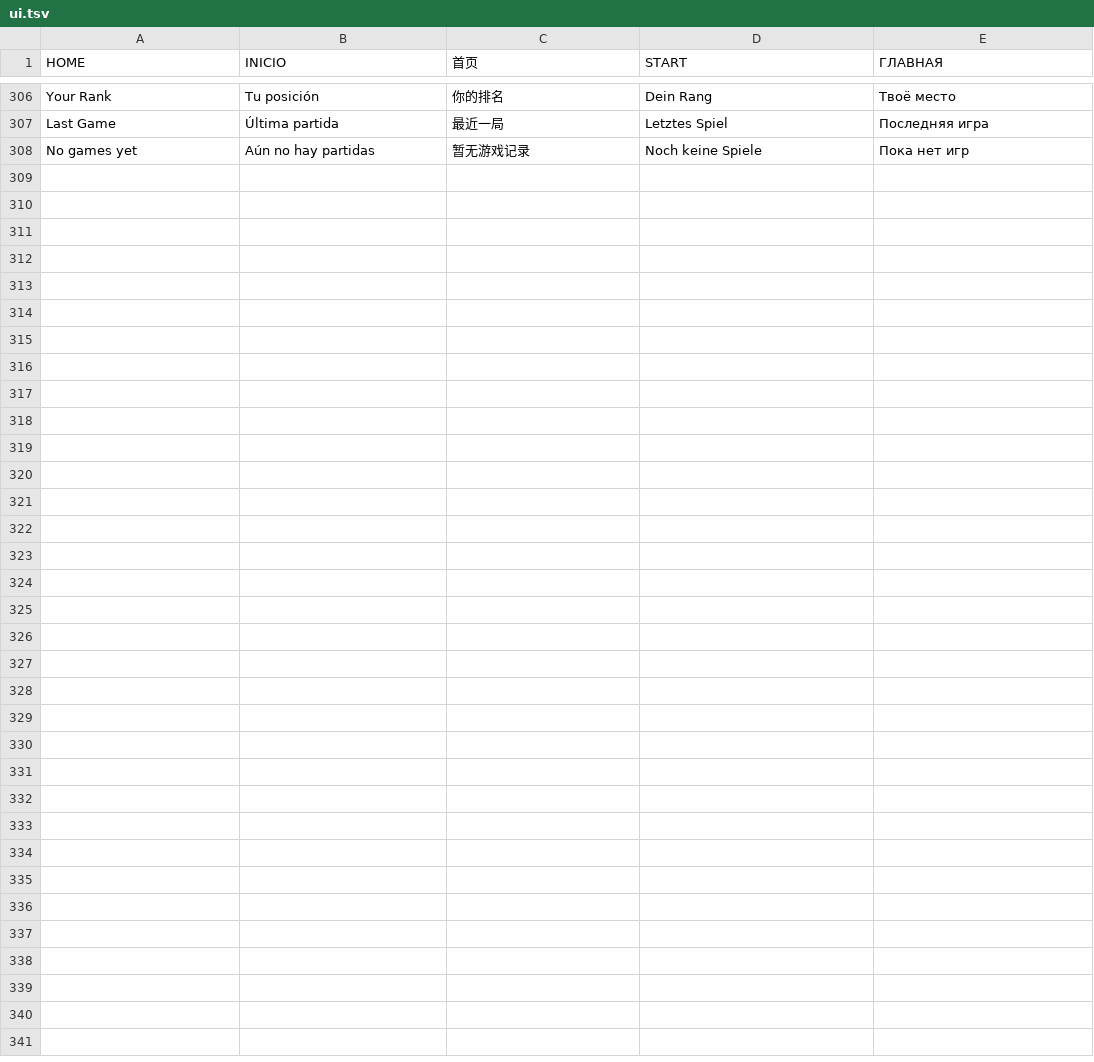
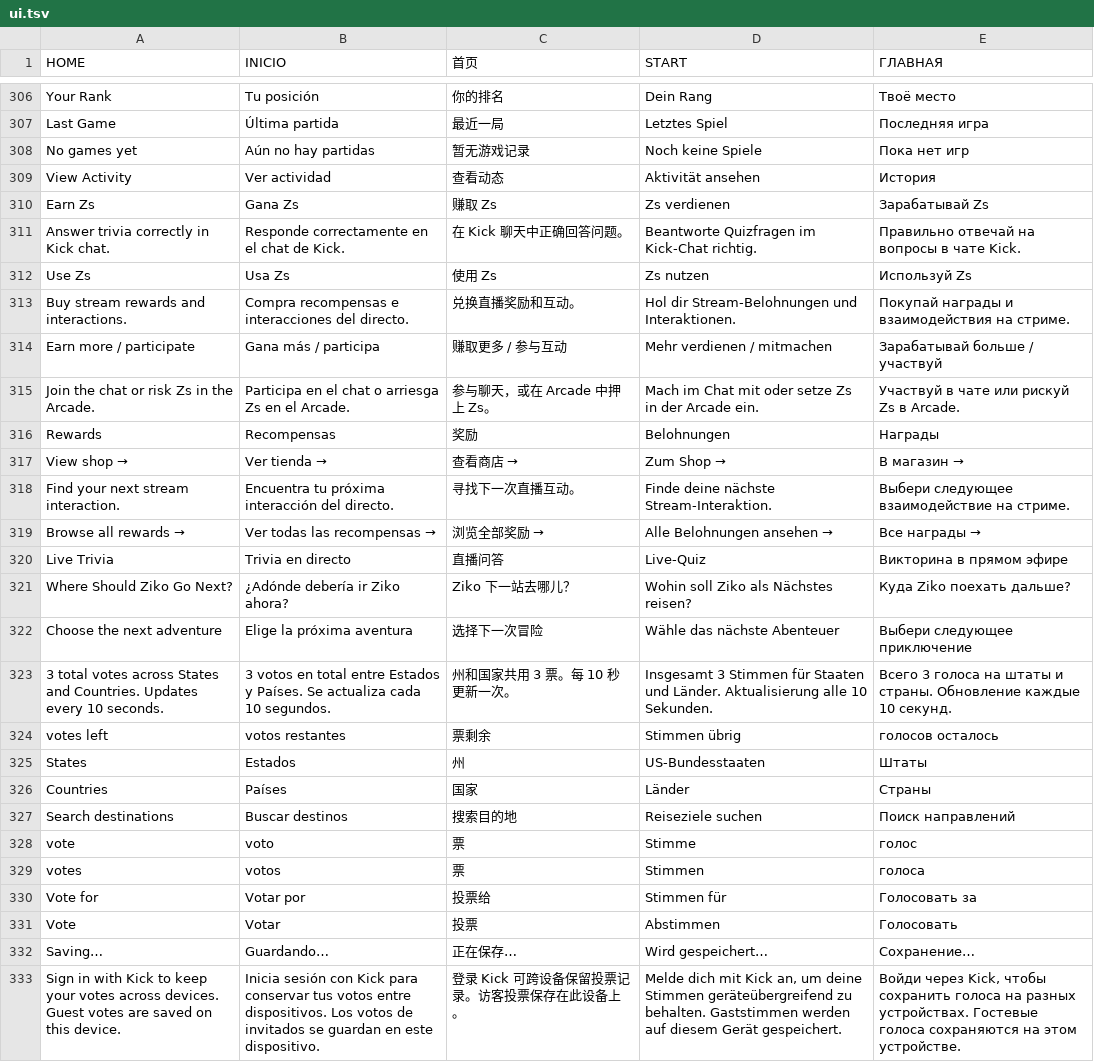
Before and after one commit to zeekfusion-dev/zeek-map, a TSV file: localization/ui.tsv, drawn as a sheet; only a part is shown, gaps mark what is left out.

Commit message:
Balance Market overview columns and add persistent travel voting

```diff
--- a/localization/ui.tsv
+++ b/localization/ui.tsv
@@ -308 +308,26 @@ Last Game	Última partida	最近一局	Letztes Spiel	Последняя игра
 No games yet	Aún no hay partidas	暂无游戏记录	Noch keine Spiele	Пока нет игр
+View Activity	Ver actividad	查看动态	Aktivität ansehen	История
+Earn Zs	Gana Zs	赚取 Zs	Zs verdienen	Зарабатывай Zs
+Answer trivia correctly in Kick chat.	Responde correctamente en el chat de Kick.	在 Kick 聊天中正确回答问题。	Beantworte Quizfragen im Kick-Chat richtig.	Правильно отвечай на вопросы в чате Kick.
+Use Zs	Usa Zs	使用 Zs	Zs nutzen	Используй Zs
+Buy stream rewards and interactions.	Compra recompensas e interacciones del directo.	兑换直播奖励和互动。	Hol dir Stream-Belohnungen und Interaktionen.	Покупай награды и взаимодействия на стриме.
+Earn more / participate	Gana más / participa	赚取更多 / 参与互动	Mehr verdienen / mitmachen	Зарабатывай больше / участвуй
+Join the chat or risk Zs in the Arcade.	Participa en el chat o arriesga Zs en el Arcade.	参与聊天，或在 Arcade 中押上 Zs。	Mach im Chat mit oder setze Zs in der Arcade ein.	Участвуй в чате или рискуй Zs в Arcade.
+Rewards	Recompensas	奖励	Belohnungen	Награды
+View shop →	Ver tienda →	查看商店 →	Zum Shop →	В магазин →
+Find your next stream interaction.	Encuentra tu próxima interacción del directo.	寻找下一次直播互动。	Finde deine nächste Stream-Interaktion.	Выбери следующее взаимодействие на стриме.
+Browse all rewards →	Ver todas las recompensas →	浏览全部奖励 →	Alle Belohnungen ansehen →	Все награды →
+Live Trivia	Trivia en directo	直播问答	Live-Quiz	Викторина в прямом эфире
+Where Should Ziko Go Next?	¿Adónde debería ir Ziko ahora?	Ziko 下一站去哪儿？	Wohin soll Ziko als Nächstes reisen?	Куда Ziko поехать дальше?
+Choose the next adventure	Elige la próxima aventura	选择下一次冒险	Wähle das nächste Abenteuer	Выбери следующее приключение
+3 total votes across States and Countries. Updates every 10 seconds.	3 votos en total entre Estados y Países. Se actualiza cada 10 segundos.	州和国家共用 3 票。每 10 秒更新一次。	Insgesamt 3 Stimmen für Staaten und Länder. Aktualisierung alle 10 Sekunden.	Всего 3 голоса на штаты и страны. Обновление каждые 10 секунд.
+votes left	votos restantes	票剩余	Stimmen übrig	голосов осталось
+States	Estados	州	US-Bundesstaaten	Штаты
+Countries	Países	国家	Länder	Страны
+Search destinations	Buscar destinos	搜索目的地	Reiseziele suchen	Поиск направлений
+vote	voto	票	Stimme	голос
+votes	votos	票	Stimmen	голоса
+Vote for	Votar por	投票给	Stimmen für	Голосовать за
+Vote	Votar	投票	Abstimmen	Голосовать
+Saving…	Guardando…	正在保存…	Wird gespeichert…	Сохранение…
+Sign in with Kick to keep your votes across devices. Guest votes are saved on this device.	Inicia sesión con Kick para conservar tus votos entre dispositivos. Los votos de invitados se guardan en este dispositivo.	登录 Kick 可跨设备保留投票记录。访客投票保存在此设备上。	Melde dich mit Kick an, um deine Stimmen geräteübergreifend zu behalten. Gaststimmen werden auf diesem Gerät gespeichert.	Войди через Kick, чтобы сохранить голоса на разных устройствах. Гостевые голоса сохраняются на этом устройстве.
```
Also changed, not shown: 13 other files.
